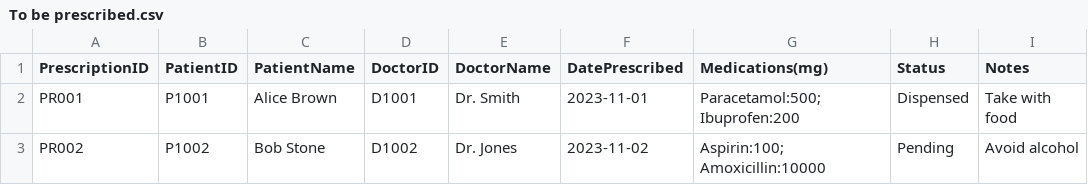
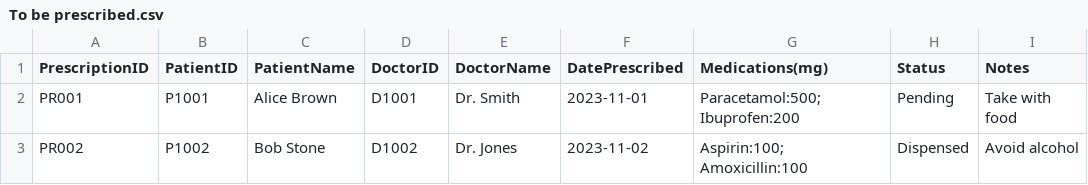
Before and after one commit to WhiteHatHud/SC2002Project, a CSV file: To be prescribed.csv, drawn as a sheet.

```diff
--- a/To be prescribed.csv
+++ b/To be prescribed.csv
@@ -1,3 +1,3 @@
 PrescriptionID,PatientID,PatientName,DoctorID,DoctorName,DatePrescribed,Medications(mg),Status,Notes
-PR001,P1001,Alice Brown,D1001,Dr. Smith,2023-11-01,Paracetamol:500; Ibuprofen:200,Dispensed,Take with food
-PR002,P1002,Bob Stone,D1002,Dr. Jones,2023-11-02,Aspirin:100; Amoxicillin:10000,Pending,Avoid alcohol
+PR001,P1001,Alice Brown,D1001,Dr. Smith,2023-11-01,Paracetamol:500; Ibuprofen:200,Pending,Take with food
+PR002,P1002,Bob Stone,D1002,Dr. Jones,2023-11-02,Aspirin:100; Amoxicillin:100,Dispensed,Avoid alcohol
```
Also changed, not shown: Staff_List.csv, 14 other files.
